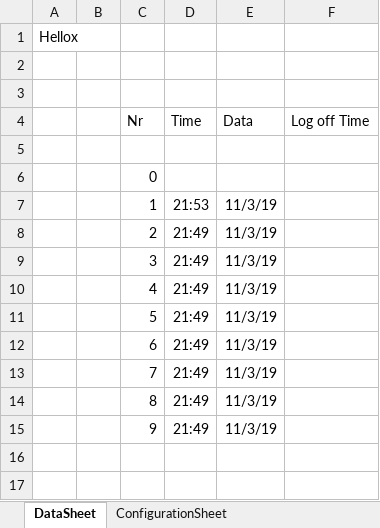
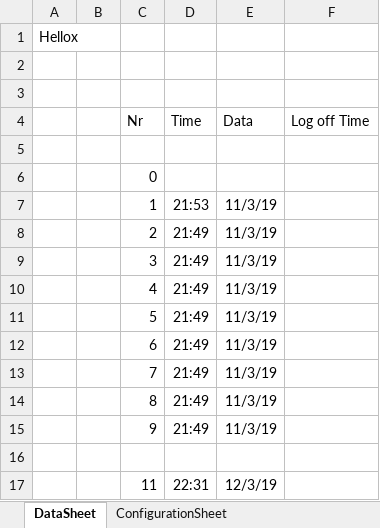
Before and after one commit to maxiclass/UtilityC--ForWork, an Excel workbook: WindowsFormsApp1/WindowsFormsApp1/bin/Debug/UtilityExcel.xlsx, sheet DataSheet, drawn as a sheet; values as stored, in another font and other column widths than the file's, no borders; the diff names each change by its address in the sheet, - before the commit and + after, or states it on an @@ line.

```diff
--- a/WindowsFormsApp1/WindowsFormsApp1/bin/Debug/UtilityExcel.xlsx (sheet DataSheet)
+++ b/WindowsFormsApp1/WindowsFormsApp1/bin/Debug/UtilityExcel.xlsx (sheet DataSheet)
+row 16: (empty)
+row 17:  |  | 11 | 22:31 | 12/3/19
```
Also changed, not shown: sheet ConfigurationSheet, 10 other files.
